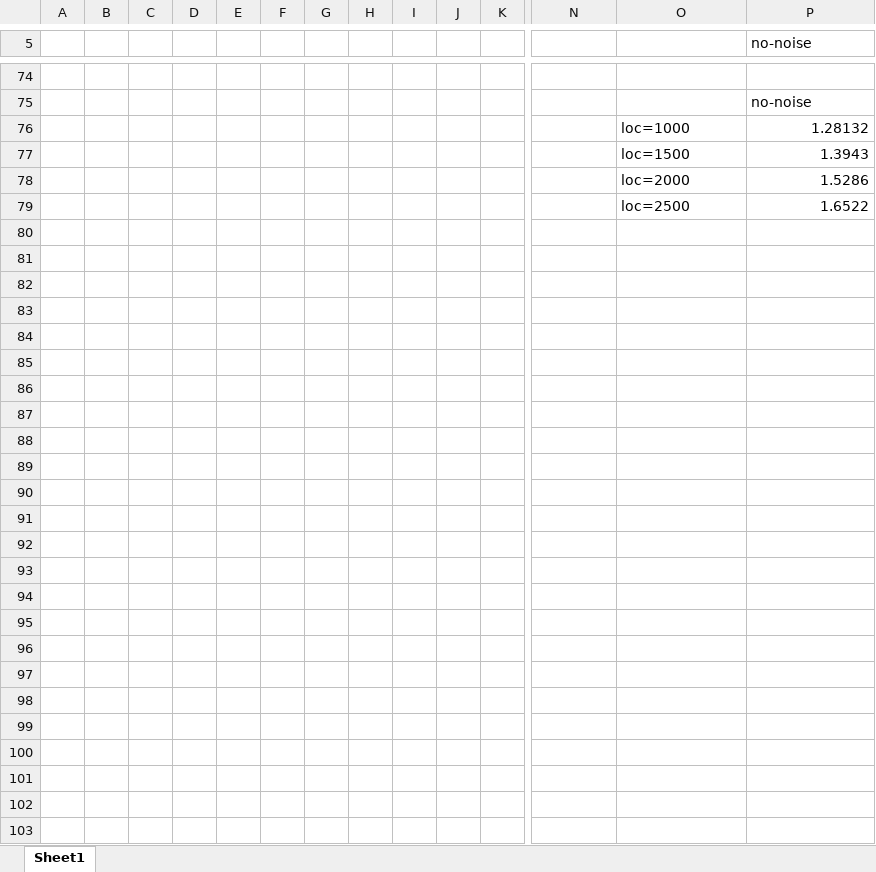
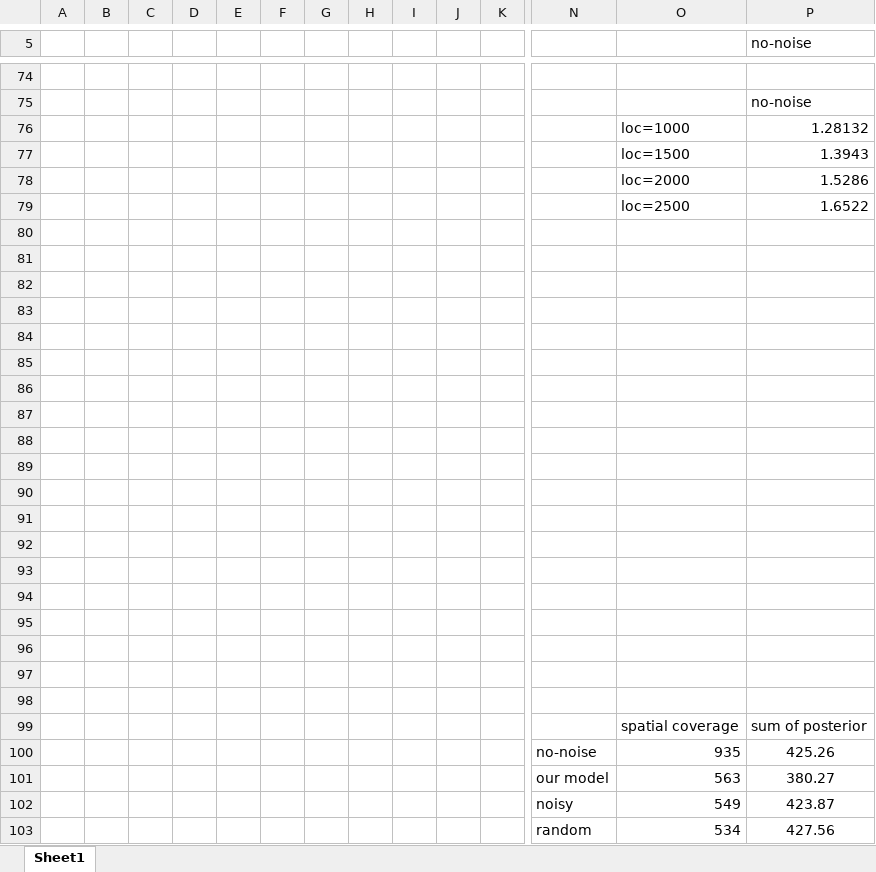
Before and after one commit to HenryNebula/Differential_Privacy_Coverage, an Excel workbook: report/工作簿1.xlsx, sheet Sheet1, drawn as a sheet; only a part is shown, gaps mark what is left out; values as stored, in another font and other column widths than the file's, no borders; charts and pictures not drawn; rows hold the shown columns only; the diff names each change by its address in the sheet, - before the commit and + after, or states it on an @@ line.

```diff
--- a/report/工作簿1.xlsx (sheet Sheet1)
+++ b/report/工作簿1.xlsx (sheet Sheet1)
+row 80: (empty)
+row 81: (empty)
+row 82: (empty)
+row 83: (empty)
+row 84: (empty)
+row 85: (empty)
+row 86: (empty)
+row 87: (empty)
+row 88: (empty)
+row 89: (empty)
+row 90: (empty)
+row 91: (empty)
+row 92: (empty)
+row 93: (empty)
+row 94: (empty)
+row 95: (empty)
+row 96: (empty)
+row 97: (empty)
+row 98: (empty)
+row 99:  |  |  |  |  |  |  |  |  |  |  |  | spatial coverage | sum of posterior
+row 100:  |  |  |  |  |  |  |  |  |  |  | no-noise | 935 | 425.26
+row 101:  |  |  |  |  |  |  |  |  |  |  | our model | 563 | 380.27
+row 102:  |  |  |  |  |  |  |  |  |  |  | noisy | 549 | 423.87
+row 103:  |  |  |  |  |  |  |  |  |  |  | random | 534 | 427.56
```
Also changed, not shown: 4 other files.
